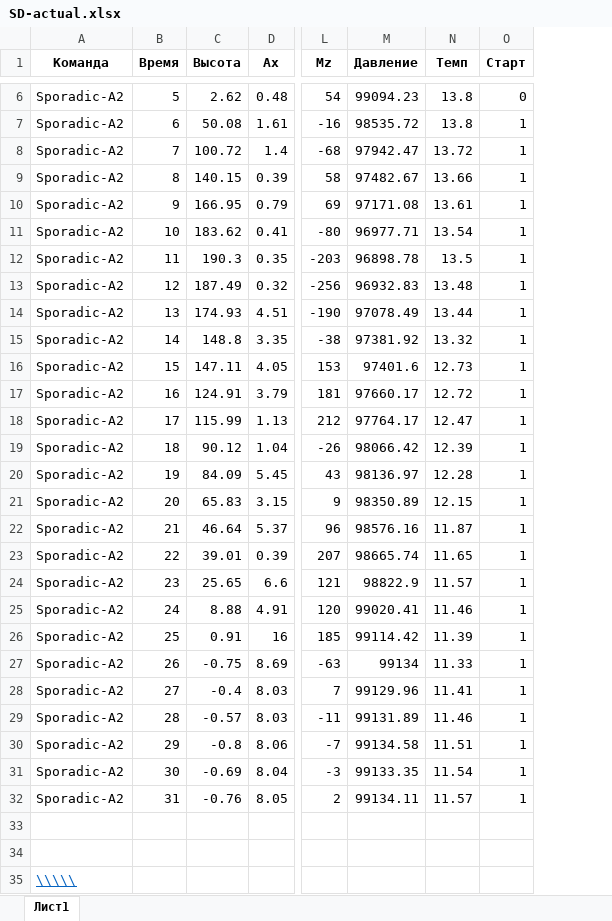
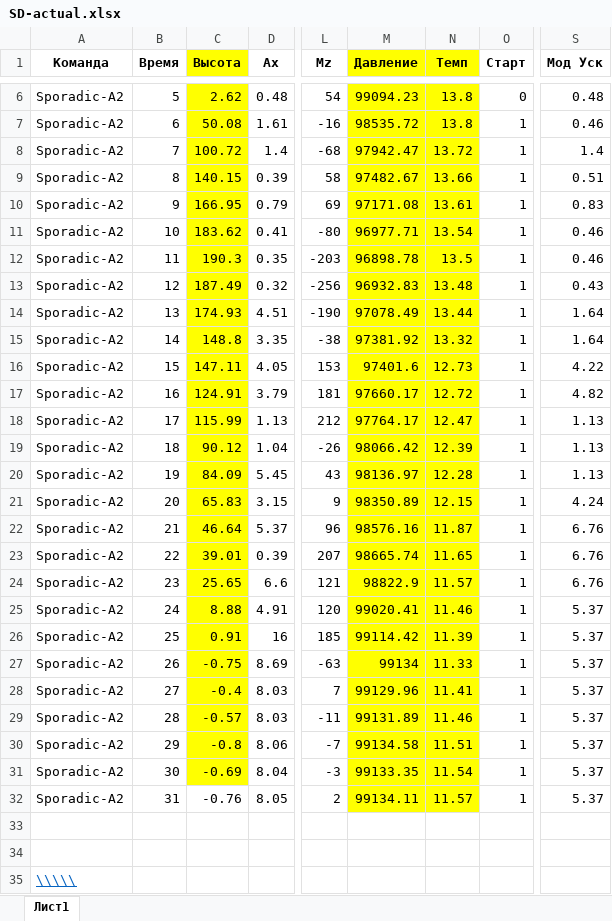
Before and after one commit to dan-sazonov/CanSAD, an Excel workbook: ТЕЛЕМЕТРИЯ/SD-actual.xlsx, sheet Лист1, drawn as a sheet; only a part is shown, gaps mark what is left out; values as stored, in another font and other column widths than the file's, no borders; charts and pictures not drawn; the diff covers the shown part only; the diff names each change by its address in the sheet, - before the commit and + after, or states it on an @@ line.

Commit message:
Построил модуль ускорения

```diff
--- a/ТЕЛЕМЕТРИЯ/SD-actual.xlsx (sheet Лист1)
+++ b/ТЕЛЕМЕТРИЯ/SD-actual.xlsx (sheet Лист1)
+column S (Мод Уск), rows 6-32: 0.48 | 0.46 | 1.4 | 0.51 | 0.83 | 0.46 | 0.46 | 0.43 | 1.64 | 1.64 | 4.22 | 4.82 | 1.13 | 1.13 | 1.13 | 4.24 | 6.76 | 6.76 | 6.76 | 5.37 | 5.37 | 5.37 | 5.37 | 5.37 | 5.37 | 5.37 | 5.37
-C1:C31 fill: none
+C1:C31 fill: #FFFF00
-M1:N32 fill: none
+M1:N32 fill: #FFFF00
```
Also changed, not shown: cell formats elsewhere in this sheet, charts or pictures.
